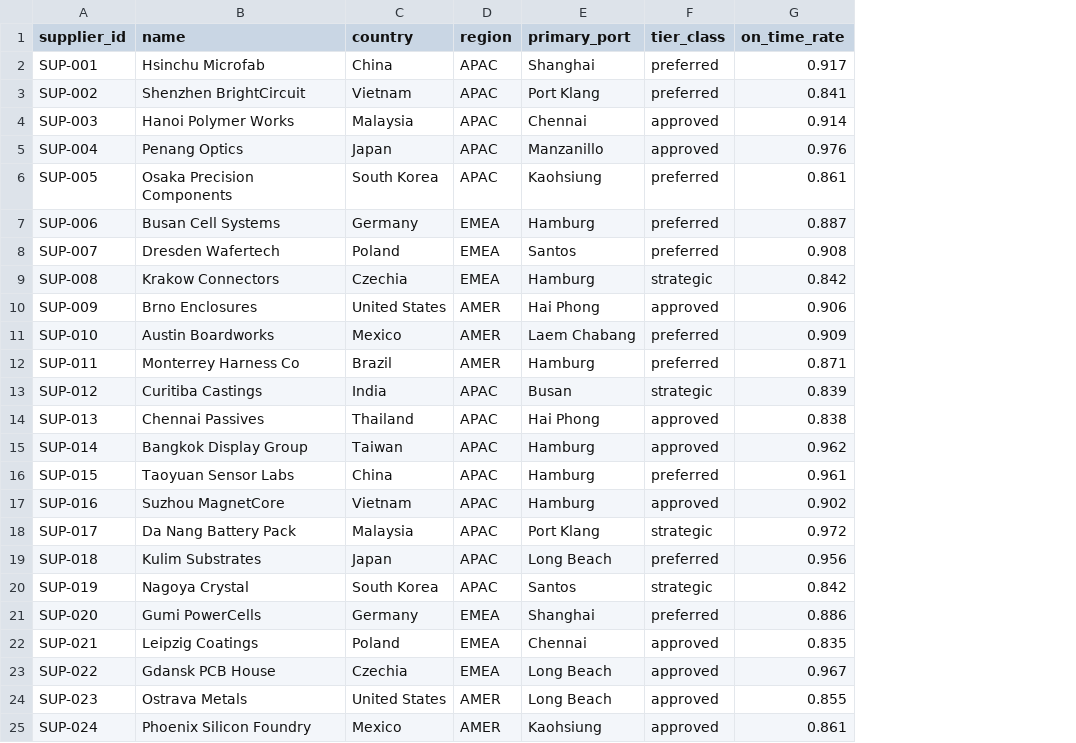
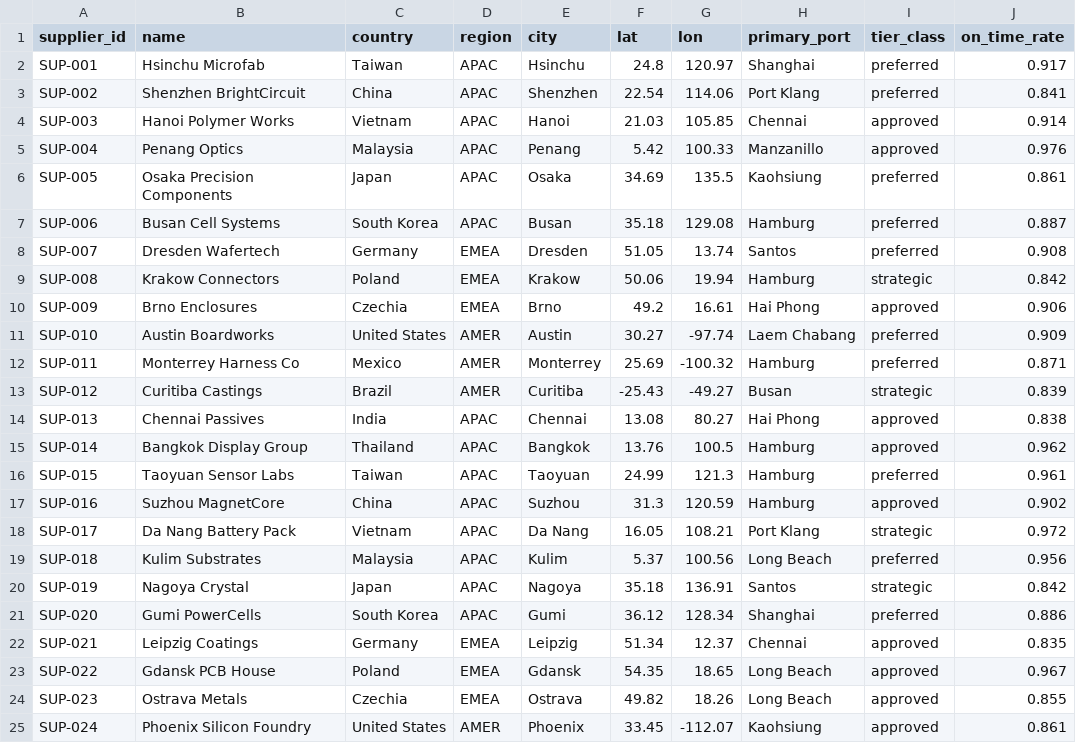
Before and after one commit to Mani9006/RAG, a CSV file: data/suppliers.csv, drawn as a sheet; only a part is shown; the diff covers the shown part only; the diff names each change by its address in the sheet, - before the commit and + after, or states it on an @@ line.

```diff
--- a/data/suppliers.csv
+++ b/data/suppliers.csv
+column E (city), rows 2-25: Hsinchu | Shenzhen | Hanoi | Penang | Osaka | Busan | Dresden | Krakow | Brno | Austin | Monterrey | Curitiba | Chennai | Bangkok | Taoyuan | Suzhou | Da Nang | Kulim | Nagoya | Gumi | Leipzig | Gdansk | Ostrava | Phoenix
+column F (lat), rows 2-25: 24.8 | 22.54 | 21.03 | 5.42 | 34.69 | 35.18 | 51.05 | 50.06 | 49.2 | 30.27 | 25.69 | -25.43 | 13.08 | 13.76 | 24.99 | 31.3 | 16.05 | 5.37 | 35.18 | 36.12 | 51.34 | 54.35 | 49.82 | 33.45
+column G (lon), rows 2-25: 120.97 | 114.06 | 105.85 | 100.33 | 135.5 | 129.08 | 13.74 | 19.94 | 16.61 | -97.74 | -100.32 | -49.27 | 80.27 | 100.5 | 121.3 | 120.59 | 108.21 | 100.56 | 136.91 | 128.34 | 12.37 | 18.65 | 18.26 | -112.07
-C2 (country): China
+C2 (country): Taiwan
-C3 (country): Vietnam
+C3 (country): China
-C4 (country): Malaysia
+C4 (country): Vietnam
-C5 (country): Japan
+C5 (country): Malaysia
-C6 (country): South Korea
+C6 (country): Japan
-C7 (country): Germany
+C7 (country): South Korea
-D7 (region): EMEA
+D7 (region): APAC
-C8 (country): Poland
+C8 (country): Germany
-C9 (country): Czechia
+C9 (country): Poland
-C10 (country): United States
+C10 (country): Czechia
-D10 (region): AMER
+D10 (region): EMEA
-C11 (country): Mexico
+C11 (country): United States
-C12 (country): Brazil
+C12 (country): Mexico
-C13 (country): India
+C13 (country): Brazil
-D13 (region): APAC
+D13 (region): AMER
-C14 (country): Thailand
+C14 (country): India
-C15 (country): Taiwan
+C15 (country): Thailand
-C16 (country): China
+C16 (country): Taiwan
-C17 (country): Vietnam
+C17 (country): China
-C18 (country): Malaysia
+C18 (country): Vietnam
-C19 (country): Japan
+C19 (country): Malaysia
-C20 (country): South Korea
+C20 (country): Japan
-C21 (country): Germany
+C21 (country): South Korea
-D21 (region): EMEA
+D21 (region): APAC
-C22 (country): Poland
+C22 (country): Germany
-C23 (country): Czechia
+C23 (country): Poland
-C24 (country): United States
+C24 (country): Czechia
-D24 (region): AMER
+D24 (region): EMEA
-C25 (country): Mexico
+C25 (country): United States
```
Also changed, not shown: 20 edited cells elsewhere in this file, data/shipments.csv, 25 other files.
